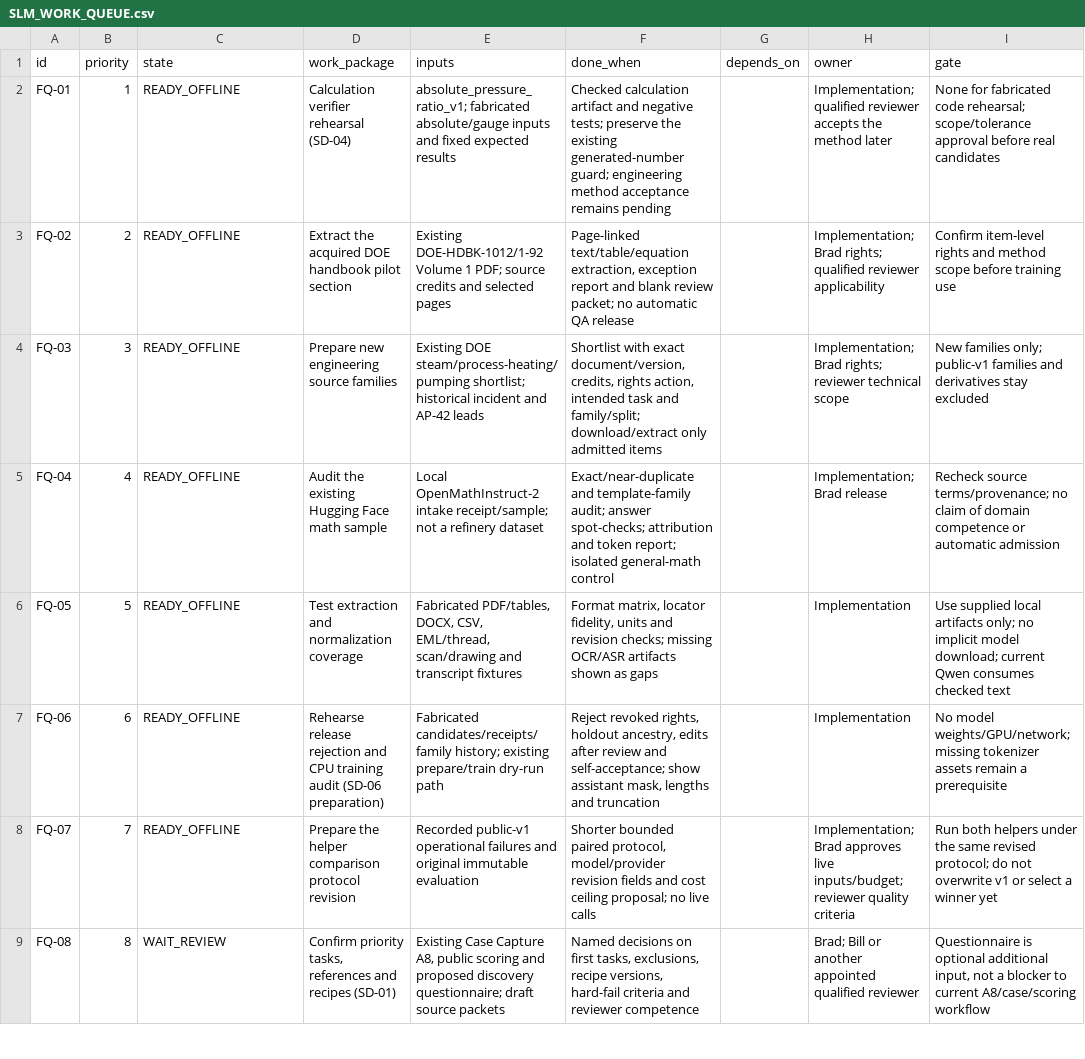
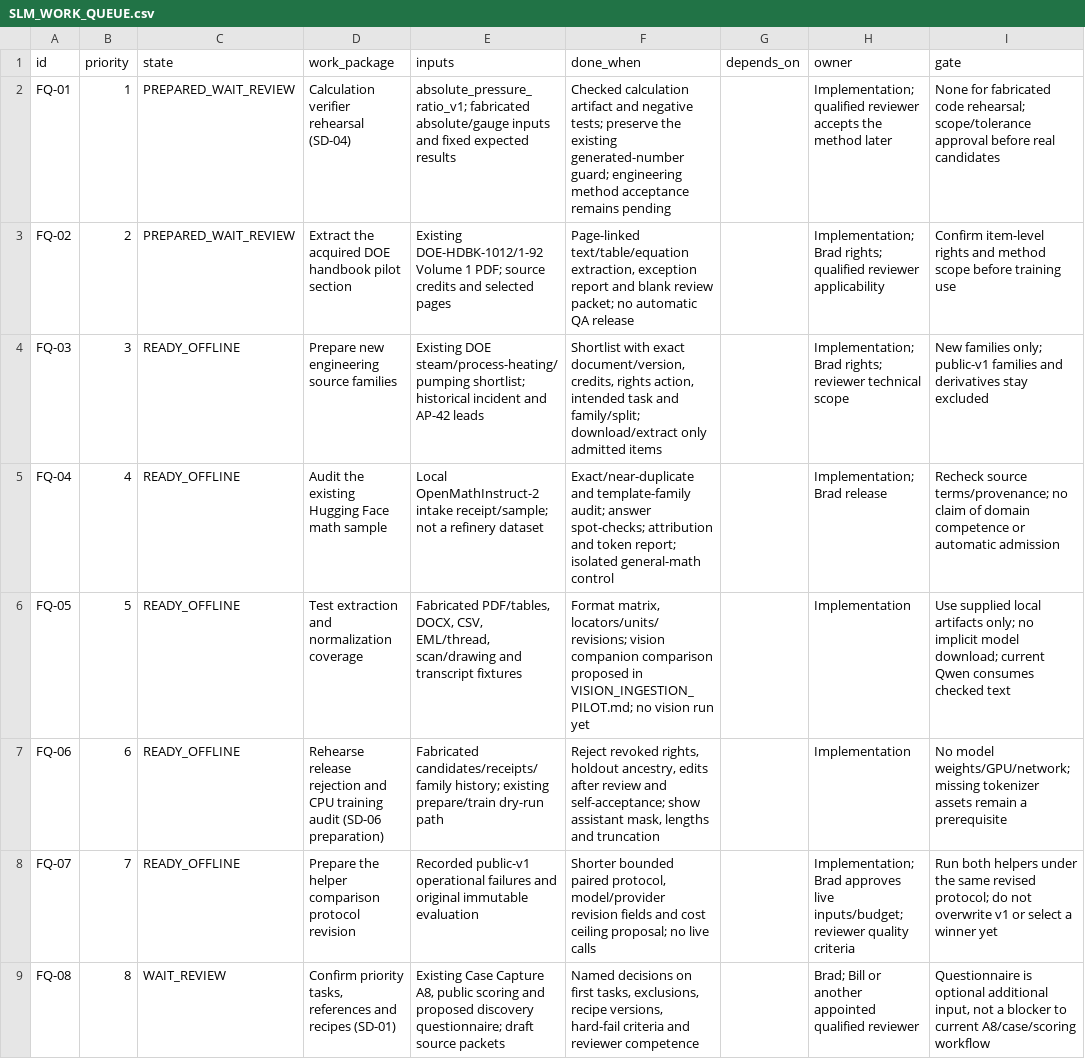
Before and after one commit to bHBeachsider/Broadbridge4096, a CSV file: docs/SLM_WORK_QUEUE.csv, drawn as a sheet; only a part is shown.

Commit message:
SLM: rehearse calculation checks and prepare DOE evidence review

```diff
--- a/docs/SLM_WORK_QUEUE.csv
+++ b/docs/SLM_WORK_QUEUE.csv
@@ -1,7 +1,7 @@
 "id","priority","state","work_package","inputs","done_when","depends_on","owner","gate"
-"FQ-01","1","READY_OFFLINE","Calculation verifier rehearsal (SD-04)","absolute_pressure_ratio_v1; fabricated absolute/gauge inputs and fixed expected results","Checked calculation artifact and negative tests; preserve the existing generated-number guard; engineering method acceptance remains pending","","Implementation; qualified reviewer accepts the method later","None for fabricated code rehearsal; scope/tolerance approval before real candidates"
-"FQ-02","2","READY_OFFLINE","Extract the acquired DOE handbook pilot section","Existing DOE-HDBK-1012/1-92 Volume 1 PDF; source credits and selected pages","Page-linked text/table/equation extraction, exception report and blank review packet; no automatic QA release","","Implementation; Brad rights; qualified reviewer applicability","Confirm item-level rights and method scope before training use"
+"FQ-01","1","PREPARED_WAIT_REVIEW","Calculation verifier rehearsal (SD-04)","absolute_pressure_ratio_v1; fabricated absolute/gauge inputs and fixed expected results","Checked calculation artifact and negative tests; preserve the existing generated-number guard; engineering method acceptance remains pending","","Implementation; qualified reviewer accepts the method later","None for fabricated code rehearsal; scope/tolerance approval before real candidates"
+"FQ-02","2","PREPARED_WAIT_REVIEW","Extract the acquired DOE handbook pilot section","Existing DOE-HDBK-1012/1-92 Volume 1 PDF; source credits and selected pages","Page-linked text/table/equation extraction, exception report and blank review packet; no automatic QA release","","Implementation; Brad rights; qualified reviewer applicability","Confirm item-level rights and method scope before training use"
 "FQ-03","3","READY_OFFLINE","Prepare new engineering source families","Existing DOE steam/process-heating/pumping shortlist; historical incident and AP-42 leads","Shortlist with exact document/version, credits, rights action, intended task and family/split; download/extract only admitted items","","Implementation; Brad rights; reviewer technical scope","New families only; public-v1 families and derivatives stay excluded"
 "FQ-04","4","READY_OFFLINE","Audit the existing Hugging Face math sample","Local OpenMathInstruct-2 intake receipt/sample; not a refinery dataset","Exact/near-duplicate and template-family audit; answer spot-checks; attribution and token report; isolated general-math control","","Implementation; Brad release","Recheck source terms/provenance; no claim of domain competence or automatic admission"
-"FQ-05","5","READY_OFFLINE","Test extraction and normalization coverage","Fabricated PDF/tables, DOCX, CSV, EML/thread, scan/drawing and transcript fixtures","Format matrix, locator fidelity, units and revision checks; missing OCR/ASR artifacts shown as gaps","","Implementation","Use supplied local artifacts only; no implicit model download; current Qwen consumes checked text"
+"FQ-05","5","READY_OFFLINE","Test extraction and normalization coverage","Fabricated PDF/tables, DOCX, CSV, EML/thread, scan/drawing and transcript fixtures","Format matrix, locators/units/revisions; vision companion comparison proposed in VISION_INGESTION_PILOT.md; no vision run yet","","Implementation","Use supplied local artifacts only; no implicit model download; current Qwen consumes checked text"
 "FQ-06","6","READY_OFFLINE","Rehearse release rejection and CPU training audit (SD-06 preparation)","Fabricated candidates/receipts/family history; existing prepare/train dry-run path","Reject revoked rights, holdout ancestry, edits after review and self-acceptance; show assistant mask, lengths and truncation","","Implementation","No model weights/GPU/network; missing tokenizer assets remain a prerequisite"
```
Also changed, not shown: 12 other files.
